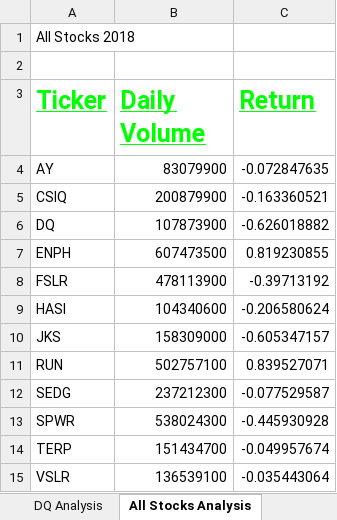
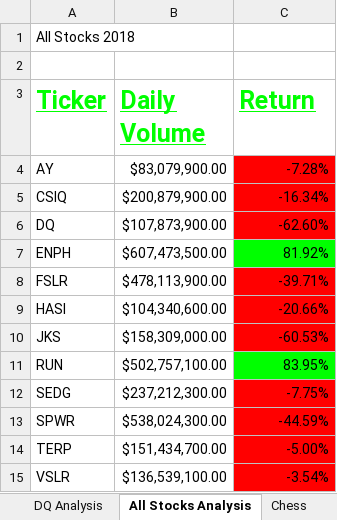
Before and after one commit to Mario-GonzalezFlores/stock-analysis., an Excel workbook: green_stocks.xlsm, sheet All Stocks Analysis, drawn as a sheet; values as stored, in another font and other column widths than the file's, no borders; the diff names each change by its address in the sheet, - before the commit and + after, or states it on an @@ line.

```diff
--- a/green_stocks.xlsm (sheet All Stocks Analysis)
+++ b/green_stocks.xlsm (sheet All Stocks Analysis)
+sheet tab: Chess
-B4 (Daily Volume): 83079900
+B4 (Daily Volume): $83,079,900.00
-C4 (Return): -0.072847635
+C4 (Return): -7.28%
-C4:C6 fill: none
+C4:C6 fill: #FF0000
-B5 (Daily Volume): 200879900
+B5 (Daily Volume): $200,879,900.00
-C5 (Return): -0.163360521
+C5 (Return): -16.34%
-B6 (Daily Volume): 107873900
+B6 (Daily Volume): $107,873,900.00
-C6 (Return): -0.626018882
+C6 (Return): -62.60%
-B7 (Daily Volume): 607473500
+B7 (Daily Volume): $607,473,500.00
-C7 (Return): 0.819230855
+C7 (Return): 81.92%
-C7 fill: none
+C7 fill: #00FF00
-B8 (Daily Volume): 478113900
+B8 (Daily Volume): $478,113,900.00
-C8 (Return): -0.39713192
+C8 (Return): -39.71%
-C8:C10 fill: none
+C8:C10 fill: #FF0000
-B9 (Daily Volume): 104340600
+B9 (Daily Volume): $104,340,600.00
-C9 (Return): -0.206580624
+C9 (Return): -20.66%
-B10 (Daily Volume): 158309000
+B10 (Daily Volume): $158,309,000.00
-C10 (Return): -0.605347157
+C10 (Return): -60.53%
-B11 (Daily Volume): 502757100
+B11 (Daily Volume): $502,757,100.00
-C11 (Return): 0.839527071
+C11 (Return): 83.95%
-C11 fill: none
+C11 fill: #00FF00
-B12 (Daily Volume): 237212300
+B12 (Daily Volume): $237,212,300.00
-C12 (Return): -0.077529587
+C12 (Return): -7.75%
-C12:C15 fill: none
+C12:C15 fill: #FF0000
-B13 (Daily Volume): 538024300
+B13 (Daily Volume): $538,024,300.00
-C13 (Return): -0.445930928
+C13 (Return): -44.59%
-B14 (Daily Volume): 151434700
+B14 (Daily Volume): $151,434,700.00
-C14 (Return): -0.049957674
+C14 (Return): -5.00%
-B15 (Daily Volume): 136539100
+B15 (Daily Volume): $136,539,100.00
-C15 (Return): -0.035443064
+C15 (Return): -3.54%
```
